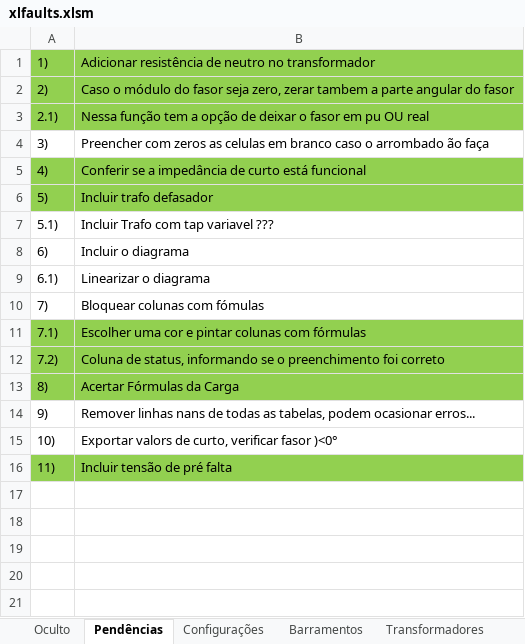
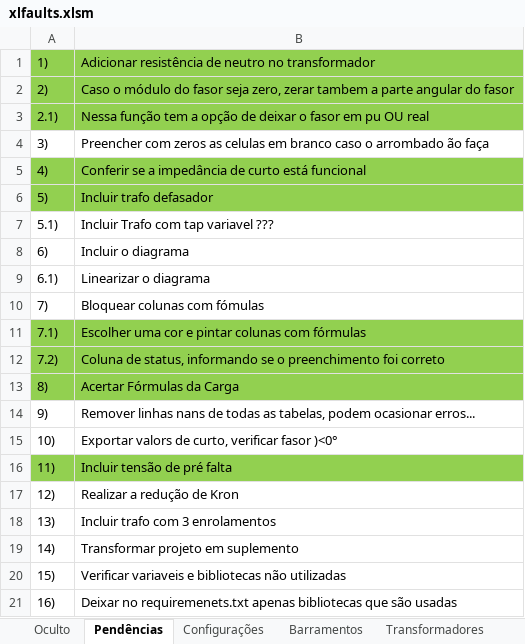
Before and after one commit to muradaniel/xlfaults, an Excel workbook: xlfaults.xlsm, sheet Pendências, drawn as a sheet; values as stored, in another font and other column widths than the file's, no borders; the diff names each change by its address in the sheet, - before the commit and + after, or states it on an @@ line.

```diff
--- a/xlfaults.xlsm (sheet Pendências)
+++ b/xlfaults.xlsm (sheet Pendências)
+row 17: 12) | Realizar a redução de Kron
+row 18: 13) | Incluir trafo com 3 enrolamentos
+row 19: 14) | Transformar projeto em suplemento
+row 20: 15) | Verificar variaveis e bibliotecas não utilizadas
+row 21: 16) | Deixar no requiremenets.txt apenas bibliotecas que são usadas
```
Also changed, not shown: sheet Relatório, sheet Z Barra (0), sheet Z Barra (+) (-), sheet Y Barra (+) (-), sheet Y Barra (0), sheet Oculto, 9 other files.
